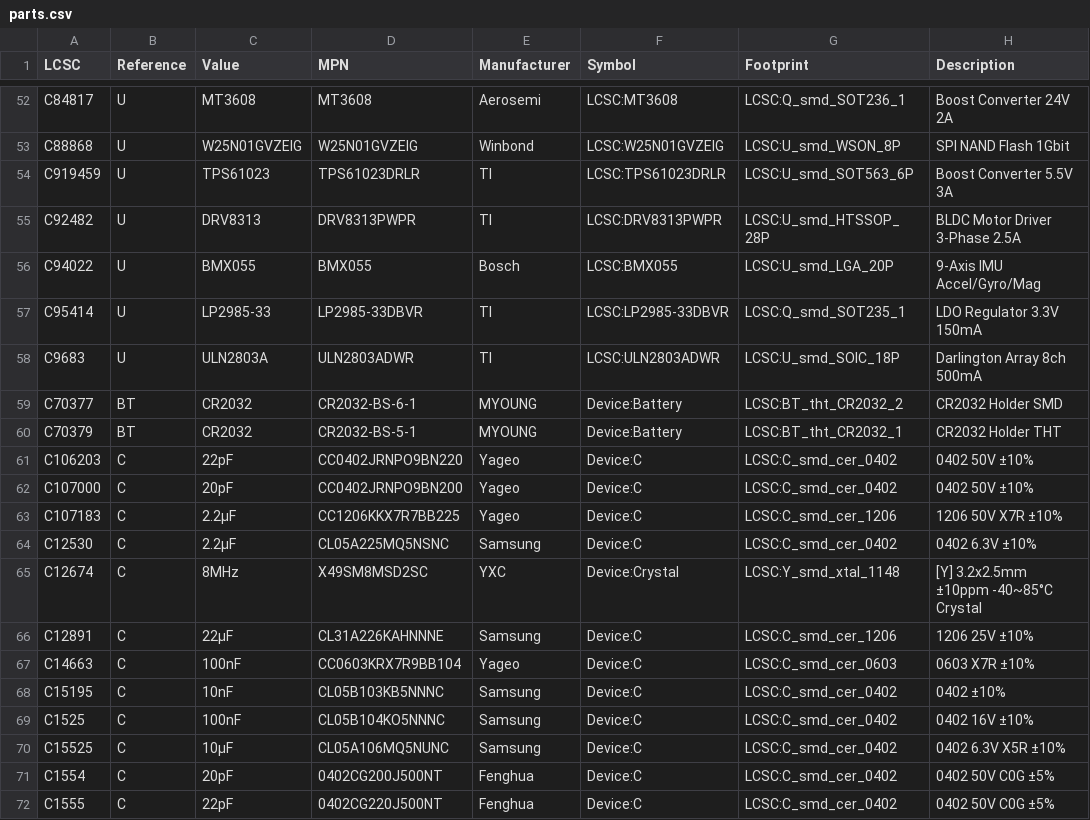
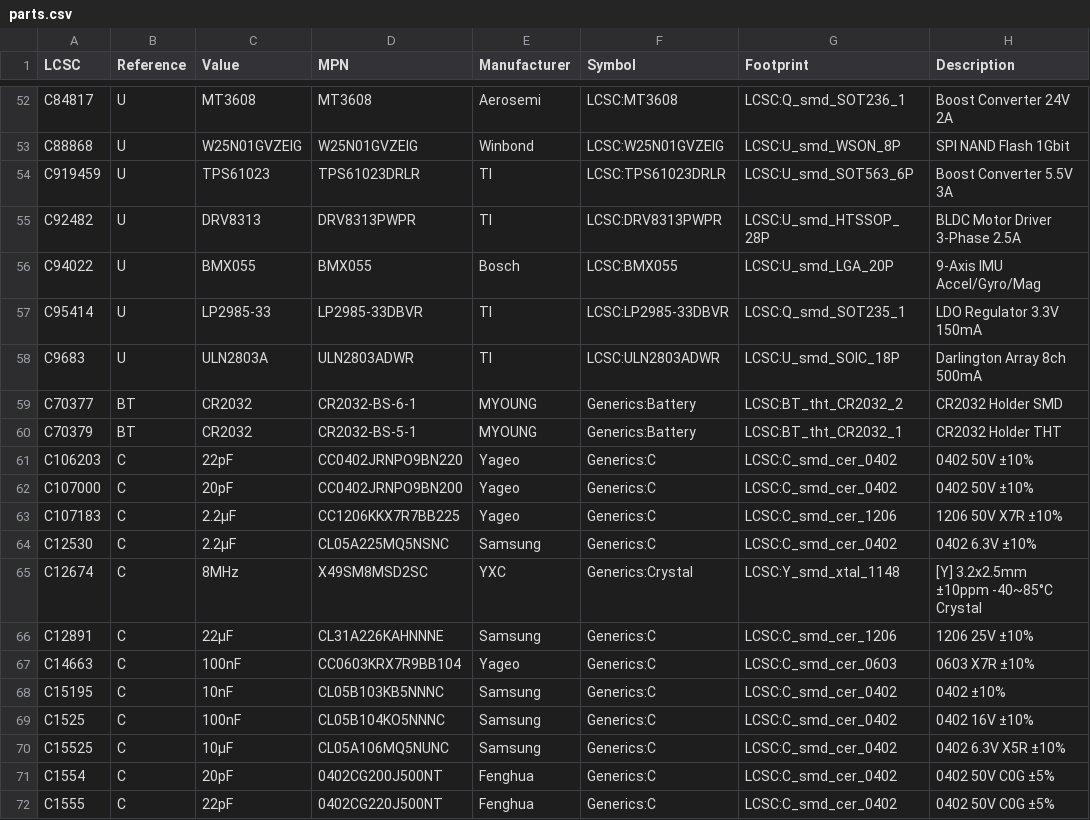
Before and after one commit to goodbetterbestco/Kicad-LCSC, a CSV file: 3rdparty/LCSC/database/parts.csv, drawn as a sheet; only a part is shown, gaps mark what is left out; the diff covers the shown part only; the diff names each change by its address in the sheet, - before the commit and + after, or states it on an @@ line.

Commit message:
Add Generics.kicad_sym with 12 symbols extracted from Device library

```diff
--- a/3rdparty/LCSC/database/parts.csv
+++ b/3rdparty/LCSC/database/parts.csv
-F59:F60 (Symbol): Device:Battery
+F59:F60 (Symbol): Generics:Battery
-F61:F64 (Symbol): Device:C
+F61:F64 (Symbol): Generics:C
-F65 (Symbol): Device:Crystal
+F65 (Symbol): Generics:Crystal
-F66:F72 (Symbol): Device:C
+F66:F72 (Symbol): Generics:C
```
Also changed, not shown: 138 edited cells elsewhere in this file, 5 other files.
